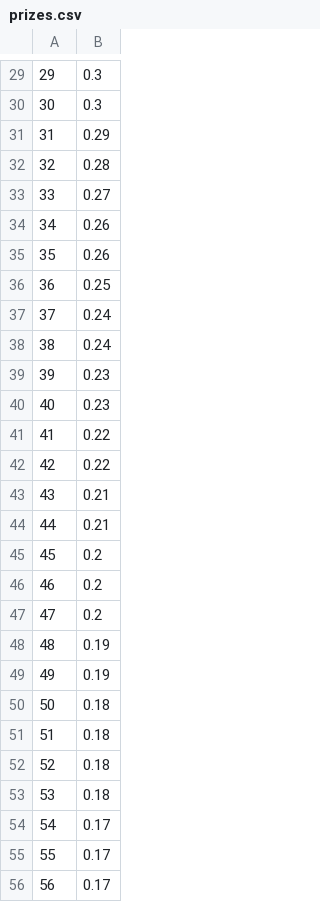
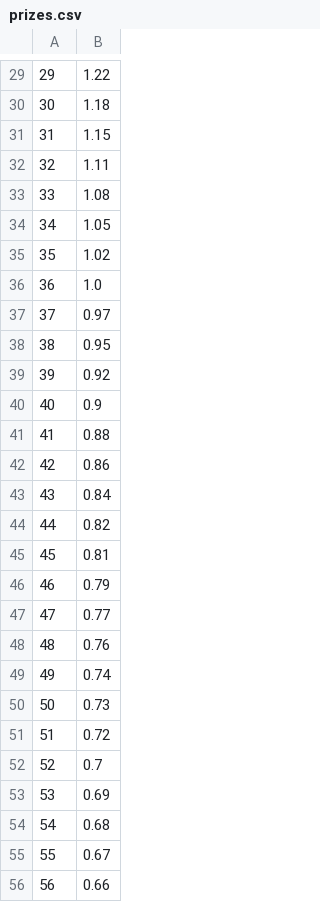
Before and after one commit to AidanAlr/Tournament-Prize-Algorithm, a CSV file: prizes.csv, drawn as a sheet; only a part is shown, gaps mark what is left out; the diff covers the shown part only.

```diff
--- a/prizes.csv
+++ b/prizes.csv
@@ -29,28 +29,28 @@
-29,0.3
-30,0.3
-31,0.29
-32,0.28
-33,0.27
-34,0.26
-35,0.26
-36,0.25
-37,0.24
-38,0.24
-39,0.23
-40,0.23
-41,0.22
-42,0.22
-43,0.21
-44,0.21
-45,0.2
-46,0.2
-47,0.2
-48,0.19
-49,0.19
-50,0.18
-51,0.18
-52,0.18
-53,0.18
-54,0.17
-55,0.17
-56,0.17
+29,1.22
+30,1.18
+31,1.15
+32,1.11
+33,1.08
+34,1.05
+35,1.02
+36,1.0
+37,0.97
+38,0.95
+39,0.92
+40,0.9
+41,0.88
+42,0.86
+43,0.84
+44,0.82
+45,0.81
+46,0.79
+47,0.77
+48,0.76
+49,0.74
+50,0.73
+51,0.72
+52,0.7
+53,0.69
+54,0.68
+55,0.67
+56,0.66
```
Also changed, not shown: 172 edited cells elsewhere in this file, 1 other file.
